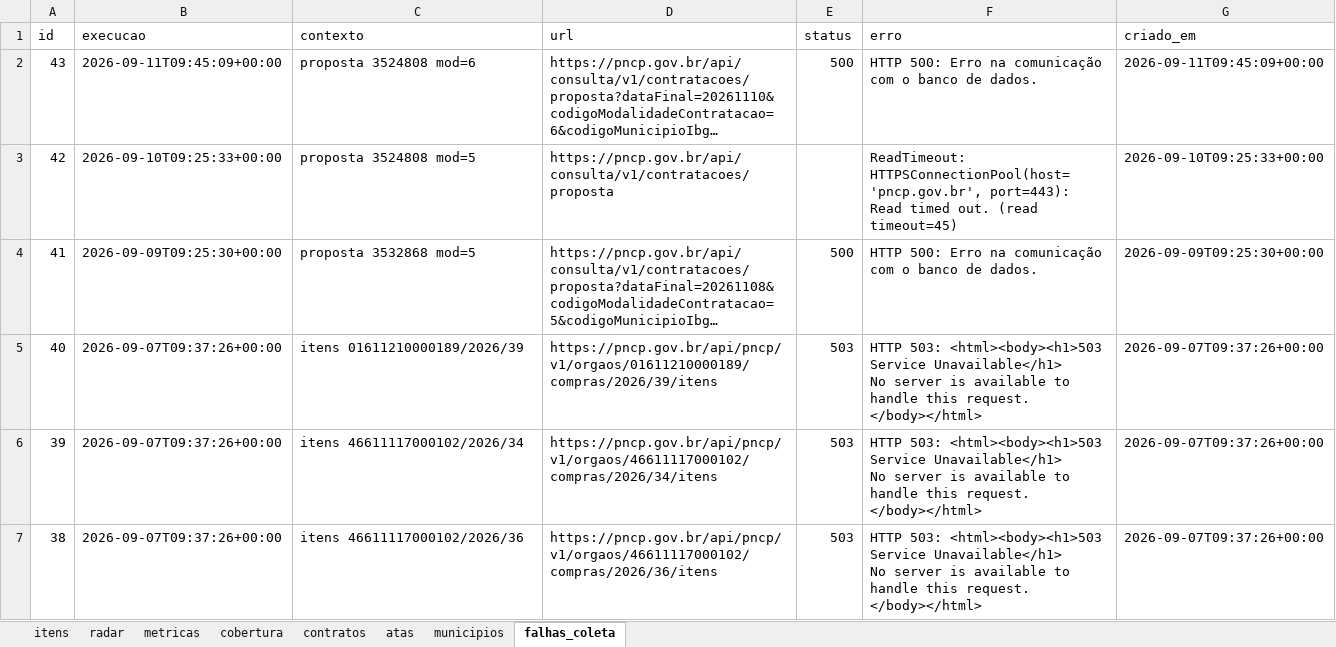
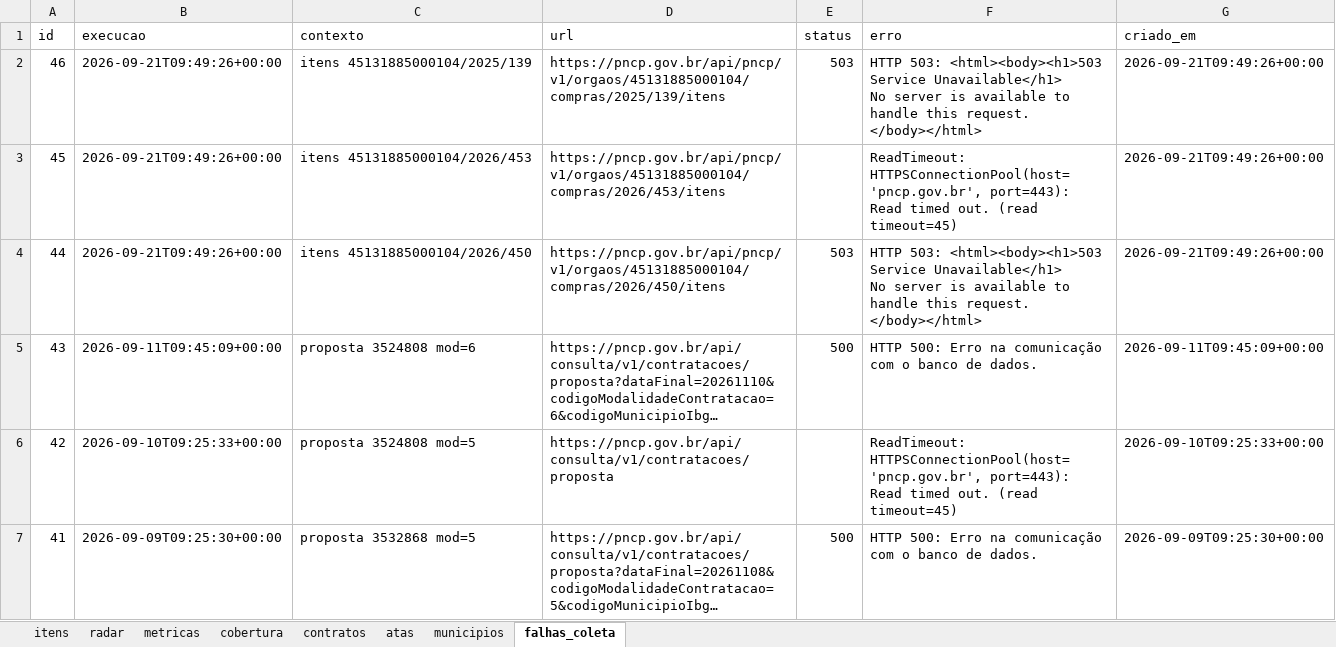
Before and after one commit to hub-ramos/licitacao, an Excel workbook: dados/licitacoes.xlsx, sheet falhas_coleta, drawn as a sheet; only a part is shown; the shorter side is filled out with more unchanged rows; long unchanged cells end in …; values as stored, in another font and other column widths than the file's, no borders; ↵ is a line break in a cell; the diff names each change by its address in the sheet, - before the commit and + after, or states it on an @@ line.

```diff
--- a/dados/licitacoes.xlsx (sheet falhas_coleta)
+++ b/dados/licitacoes.xlsx (sheet falhas_coleta)
+row 2: 46 | 2026-09-21T09:49:26+00:00 | itens 45131885000104/2025/139 | https://pncp.gov.br/api/pncp/v1/orgaos/45131885000104/compras/2025/139/itens | 503 | HTTP 503: <html><body><h1>503 Service Unavailable</h1> ↵ No server is available to handle this request. ↵ </body></html> | 2026-09-21T09:49:26+00:00
+row 3: 45 | 2026-09-21T09:49:26+00:00 | itens 45131885000104/2026/453 | https://pncp.gov.br/api/pncp/v1/orgaos/45131885000104/compras/2026/453/itens |  | ReadTimeout: HTTPSConnectionPool(host='pncp.gov.br', port=443): Read timed out. (read timeout=45) | 2026-09-21T09:49:26+00:00
+row 4: 44 | 2026-09-21T09:49:26+00:00 | itens 45131885000104/2026/450 | https://pncp.gov.br/api/pncp/v1/orgaos/45131885000104/compras/2026/450/itens | 503 | HTTP 503: <html><body><h1>503 Service Unavailable</h1> ↵ No server is available to handle this request. ↵ </body></html> | 2026-09-21T09:49:26+00:00
```
Also changed, not shown: sheet itens, sheet metricas, sheet radar, 6 other files.
